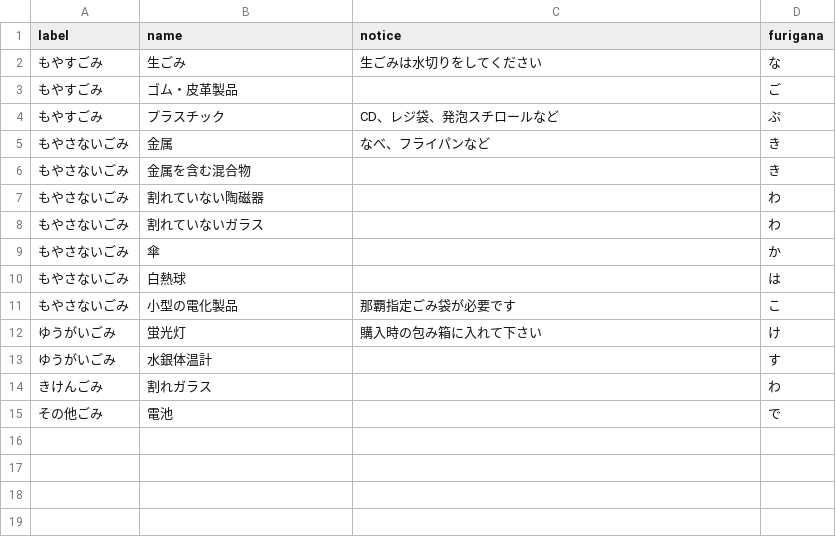
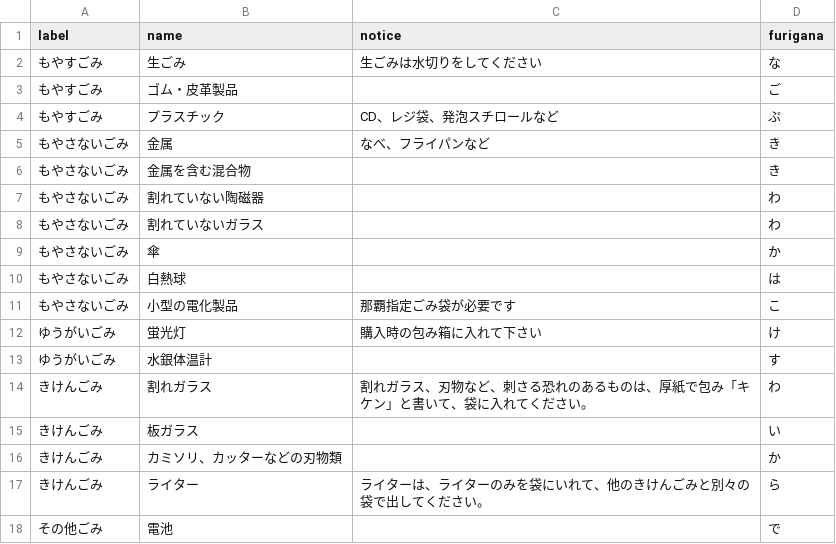
Before and after one commit to naha-5374/naha-5374.github.io, a CSV file: data/target.csv, drawn as a sheet.

Commit message:
きけんごみの、足りていない分け方を追加した。

```diff
--- a/data/target.csv
+++ b/data/target.csv
@@ -13,3 +13,6 @@ label,name,notice,furigana
 ゆうがいごみ,水銀体温計,,す
-きけんごみ,割れガラス,,わ
+きけんごみ,割れガラス,割れガラス、刃物など、刺さる恐れのあるものは、厚紙で包み「キケン」と書いて、袋に入れてください。,わ
+きけんごみ,板ガラス,,い
+きけんごみ,カミソリ、カッターなどの刃物類,,か
+きけんごみ,ライター,ライターは、ライターのみを袋にいれて、他のきけんごみと別々の袋で出してください。,ら
 その他ごみ,電池,,で
```
